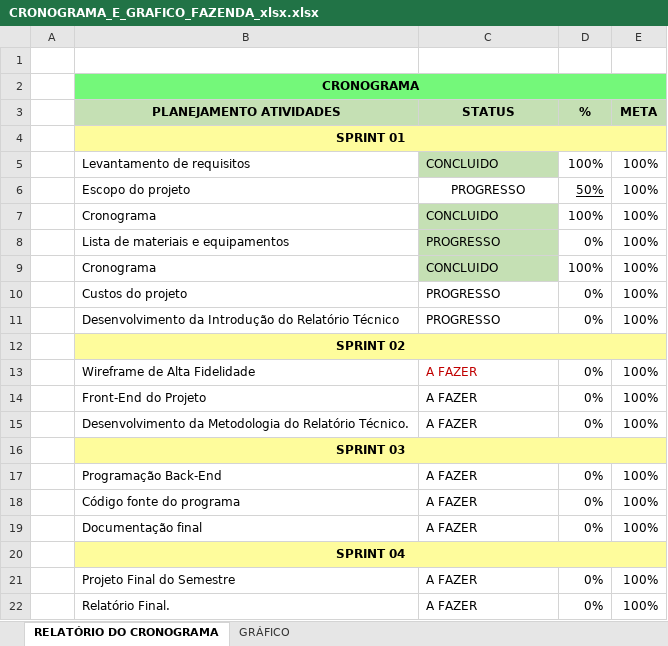
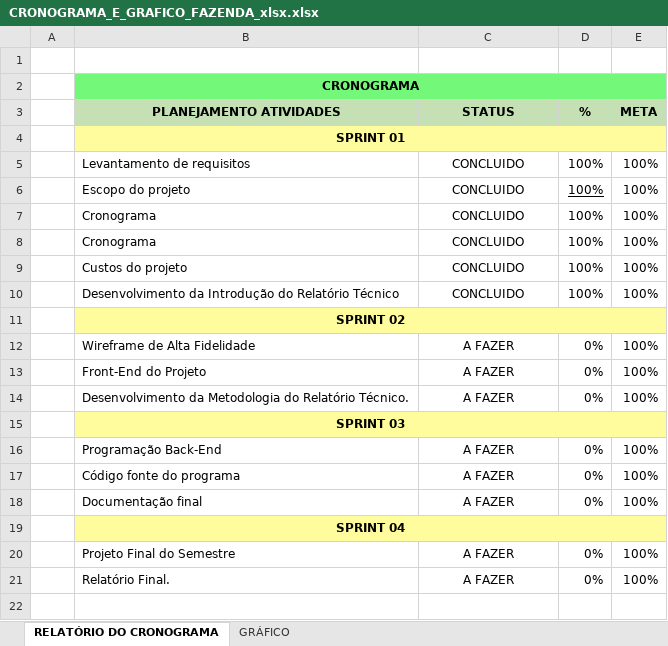
Before and after one commit to Paulo19cx/AgroFlux2026, an Excel workbook: Arquivos-Escopo/CRONOGRAMA_E_GRAFICO_FAZENDA_xlsx.xlsx, sheet RELATÓRIO DO CRONOGRAMA, drawn as a sheet; values as stored, in another font and other column widths than the file's, no borders; charts and pictures and conditional formats not drawn; removed rows and columns are numbered as before the commit, all else as after; the diff names each change by its address in the sheet, - before the commit and + after, or states it on an @@ line.

Commit message:
Doc: Adicionei os custos, requisitos da insfraestrutura, regra de negócio, história do usuário ao escopo e atualizei o cronograma

```diff
--- a/Arquivos-Escopo/CRONOGRAMA_E_GRAFICO_FAZENDA_xlsx.xlsx (sheet RELATÓRIO DO CRONOGRAMA)
+++ b/Arquivos-Escopo/CRONOGRAMA_E_GRAFICO_FAZENDA_xlsx.xlsx (sheet RELATÓRIO DO CRONOGRAMA)
@@ C5 fill: #C5E0B4 → none, alignment: left → center @@
-C6 (STATUS): PROGRESSO
+C6 (STATUS): CONCLUIDO
-D6 (%): 50%
+D6 (%): 100%
@@ C7 fill: #C5E0B4 → none, alignment: left → center @@
-row 8:  | Lista de materiais e equipamentos | PROGRESSO | 0% | 100%
-C8 fill: #C5E0B4
+C8 fill: none
-C8:C10 alignment: left
+C8:C10 alignment: center
-C9:C10 (STATUS): PROGRESSO
+C9:C10 (STATUS): CONCLUIDO
-D9:D10 (%): 0%
+D9:D10 (%): 100%
-C12:C14 alignment: left
+C12:C14 alignment: center
-C12 text colour: #C00000
+C12 text colour: black
-C16:C18 alignment: left
+C16:C18 alignment: center
-C20:C21 alignment: left
+C20:C21 alignment: center
```
Also changed, not shown: charts or pictures, Arquivos-Escopo/custosAgroflux.xlsx, 3 other files.
